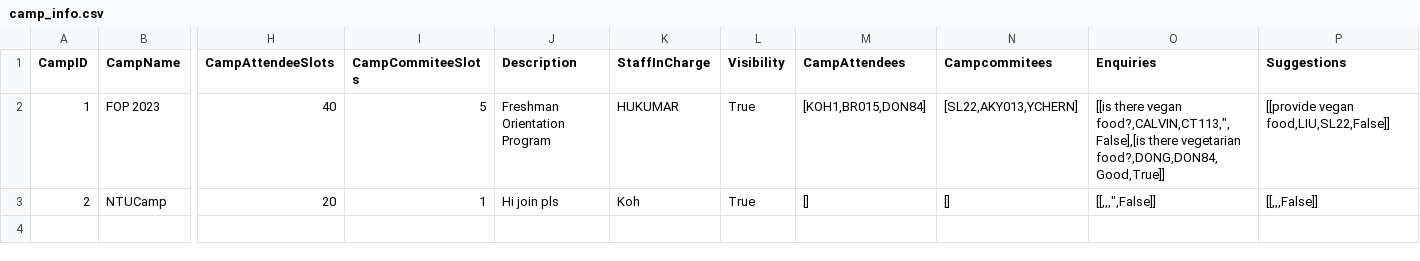
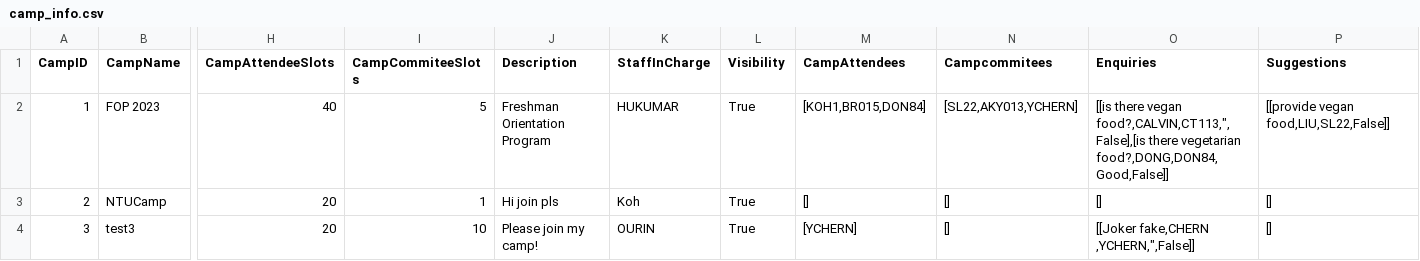
Before and after one commit to jerrell-y/SC2002-Assignment-2023, a CSV file: CAM Application/data/camp_info.csv, drawn as a sheet; only a part is shown, gaps mark what is left out; rows hold the shown columns only; the diff names each change by its address in the sheet, - before the commit and + after, or states it on an @@ line.

Commit message:
Fixed some logic in StudentUI, CampDatabase

```diff
--- a/CAM Application/data/camp_info.csv
+++ b/CAM Application/data/camp_info.csv
-O2 (Enquiries): …there vegetarian food?,DONG,DON84,Good,True]]
+O2 (Enquiries): …there vegetarian food?,DONG,DON84,Good,False]]
-O3 (Enquiries): [[,,,",False]]
+O3 (Enquiries): []
-P3 (Suggestions): [[,,,False]]
+P3 (Suggestions): []
+row 4: 3 | test3 | 20 | 10 | Please join my camp! | OURIN | True | [YCHERN] | [] | [[Joker fake,CHERN ,YCHERN,",False]] | []
```
Also changed, not shown: 11 other files.
